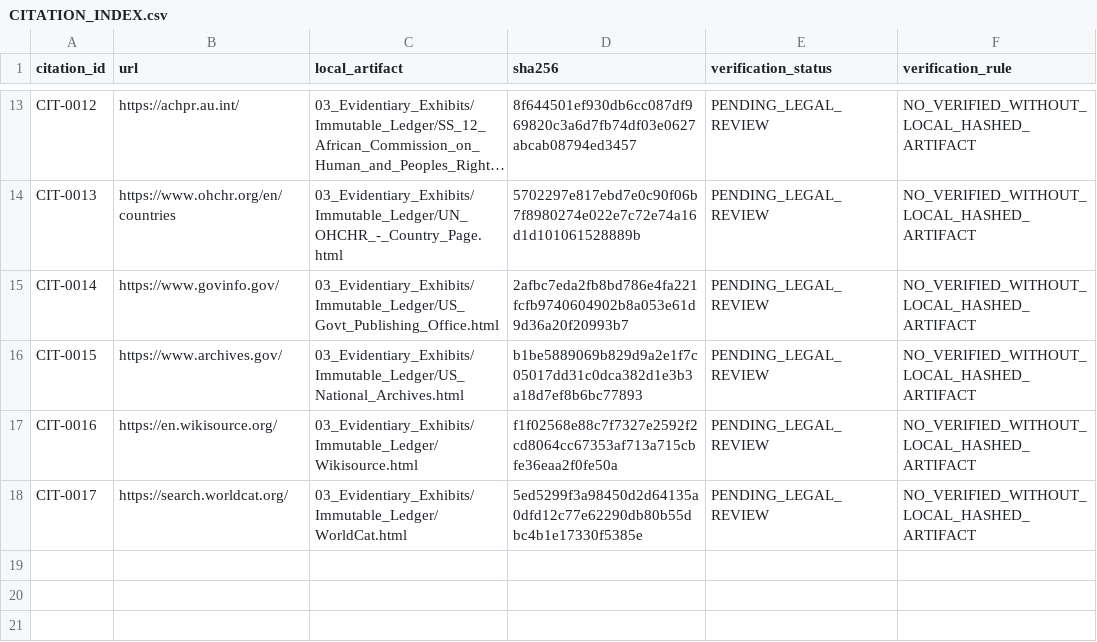
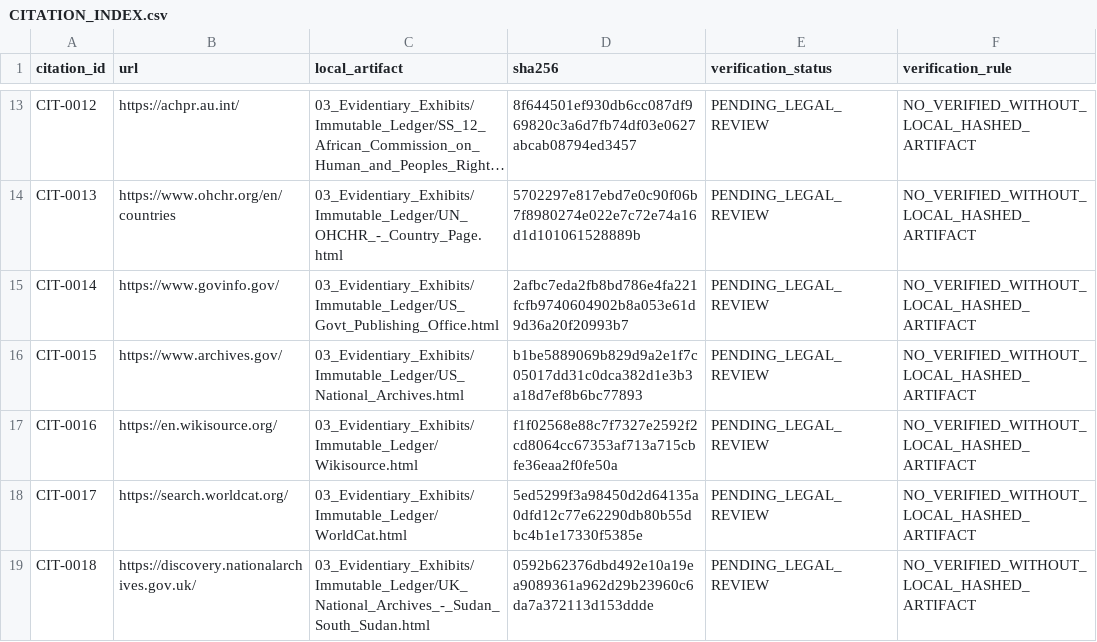
Before and after one commit to GlobalRestitutionAlliance/africa-us-ss-south-sudan-master-litigation, a CSV file: 03_Evidentiary_Exhibits/CITATION_INDEX.csv, drawn as a sheet; only a part is shown, gaps mark what is left out; long unchanged cells end in …; the diff names each change by its address in the sheet, - before the commit and + after, or states it on an @@ line.

```diff
--- a/03_Evidentiary_Exhibits/CITATION_INDEX.csv
+++ b/03_Evidentiary_Exhibits/CITATION_INDEX.csv
+row 19: CIT-0018 | https://discovery.nationalarchives.gov.uk/ | 03_Evidentiary_Exhibits/Immutable_Ledger/UK_National_Archives_-_Sudan_South_Sudan.html | 0592b62376dbd492e10a19ea9089361a962d29b23960c6da7a372113d153ddde | PENDING_LEGAL_REVIEW | NO_VERIFIED_WITHOUT_LOCAL_HASHED_ARTIFACT
```
Also changed, not shown: 00_Master_Knowledge_Base/Master_US_SS_SOUTH_SUDAN_Restitution_Crosswalk_Matrix.csv, 99_Archives_and_Manifests/pre_bolster_backup/Master_US_SS_SOUTH_SUDAN_Restitution_Crosswalk_Matrix.csv, 39 other files.
